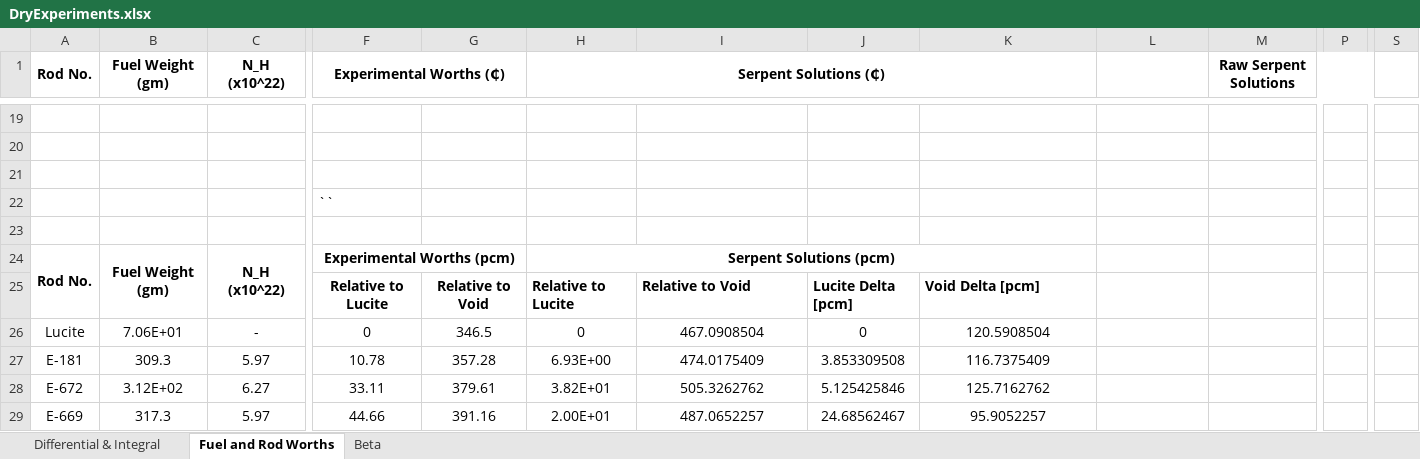
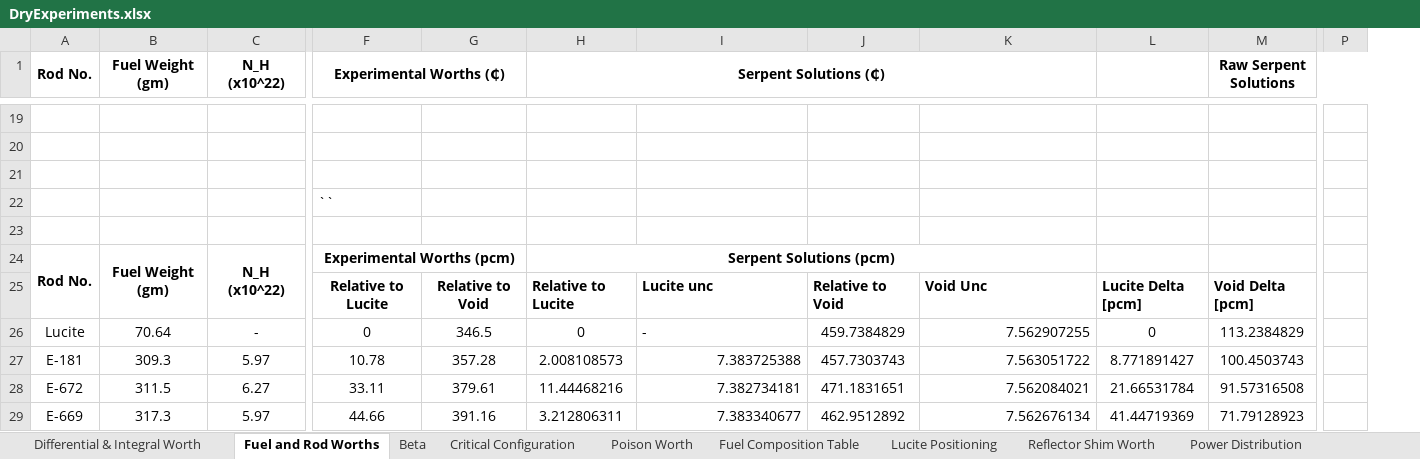
Before and after one commit to CORE-GATECH-GROUP/SNAP-REACTORS, an Excel workbook: snapReactors/reference_calc/DryExperiments.xlsx, sheet Fuel and Rod Worths, drawn as a sheet; only a part is shown, gaps mark what is left out; values as stored, in another font and other column widths than the file's, no borders; removed rows and columns are numbered as before the commit, all else as after; rows hold the shown columns only; the diff covers the shown part only; the diff names each change by its address in the sheet, - before the commit and + after, or states it on an @@ line.

Commit message:
[DEV] Power Distribution and DryExperiment Excel Calcs
Axial and radial power distribution i/o along with excel spreadsheet used for calculations.

```diff
--- a/snapReactors/reference_calc/DryExperiments.xlsx (sheet Fuel and Rod Worths)
+++ b/snapReactors/reference_calc/DryExperiments.xlsx (sheet Fuel and Rod Worths)
-sheet tab: Differential & Integral
+sheet tab: Differential & Integral Worth
+sheet tab: Critical Configuration
+sheet tab: Poison Worth
+sheet tab: Fuel Composition Table
+sheet tab: Lucite Positioning
+sheet tab: Reflector Shim Worth
+sheet tab: Power Distribution
-column P, empty
+column P, empty
-column S, empty
-row 25:  |  |  | Relative to Lucite | Relative to Void | Relative to Lucite | Relative to Void | Lucite Delta [pcm] | Void Delta [pcm]
+row 25:  |  |  | Relative to Lucite | Relative to Void | Relative to Lucite | Lucite unc | Relative to Void | Void Unc | Lucite Delta [pcm] | Void Delta [pcm]
-B26 (Fuel Weight (gm)): 7.06E+01
+B26 (Fuel Weight (gm)): 70.64
-I26: 467.0908504
+I26: -
-I26 alignment: center
+I26 alignment: left
-J26: 0
+J26: 459.7384829
-K26: 120.5908504
+K26: 7.562907255
-K26:K29 alignment: center
+K26:K29 alignment: right
-L26: (empty)
+L26: 0
-M26 (Raw Serpent Solutions): (empty)
+M26 (Raw Serpent Solutions): 113.2384829
-H27 (Serpent Solutions (₵)): 6.93E+00
+H27 (Serpent Solutions (₵)): 2.008108573
-I27: 474.0175409
+I27: 7.383725388
-I27:I29 alignment: center
+I27:I29 alignment: right
-J27: 3.853309508
+J27: 457.7303743
-K27: 116.7375409
+K27: 7.563051722
-L27: (empty)
+L27: 8.771891427
-M27 (Raw Serpent Solutions): (empty)
+M27 (Raw Serpent Solutions): 100.4503743
-B28 (Fuel Weight (gm)): 3.12E+02
+B28 (Fuel Weight (gm)): 311.5
-H28 (Serpent Solutions (₵)): 3.82E+01
+H28 (Serpent Solutions (₵)): 11.44468216
-I28: 505.3262762
+I28: 7.382734181
-J28: 5.125425846
+J28: 471.1831651
-K28: 125.7162762
+K28: 7.562084021
-L28: (empty)
+L28: 21.66531784
-M28 (Raw Serpent Solutions): (empty)
+M28 (Raw Serpent Solutions): 91.57316508
-H29 (Serpent Solutions (₵)): 2.00E+01
+H29 (Serpent Solutions (₵)): 3.212806311
-I29: 487.0652257
+I29: 7.383340677
-J29: 24.68562467
+J29: 462.9512892
-K29: 95.9052257
+K29: 7.562676134
-L29: (empty)
+L29: 41.44719369
-M29 (Raw Serpent Solutions): (empty)
+M29 (Raw Serpent Solutions): 71.79128923
```
Also changed, not shown: 3 added rows, 3 removed rows, 81 edited cells and cell formats elsewhere in this sheet, sheet Differential & Integral Worth, formulas that keep their value, charts or pictures, snapReactors/reference_calc/Isotopic Abundance Calculator - SNAP8.xlsx, 36 other files.
